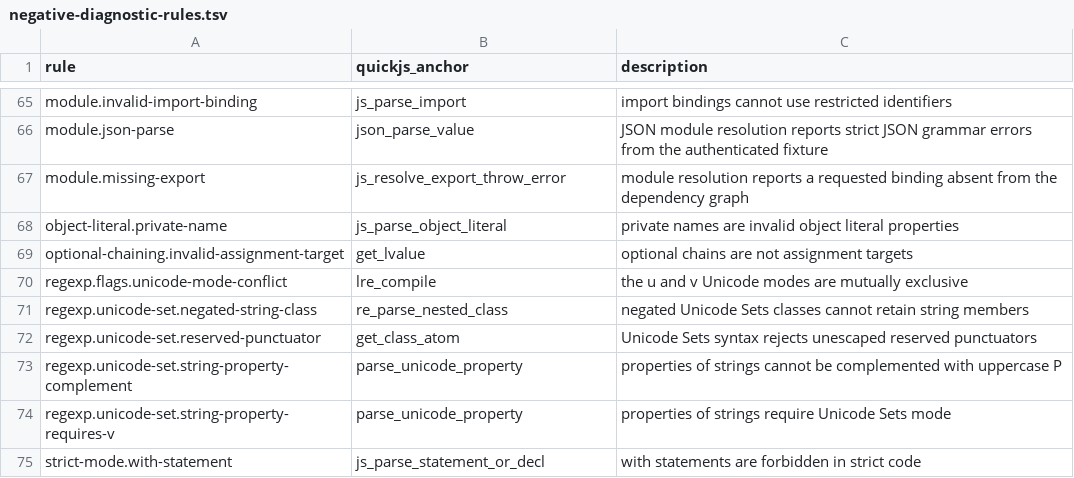
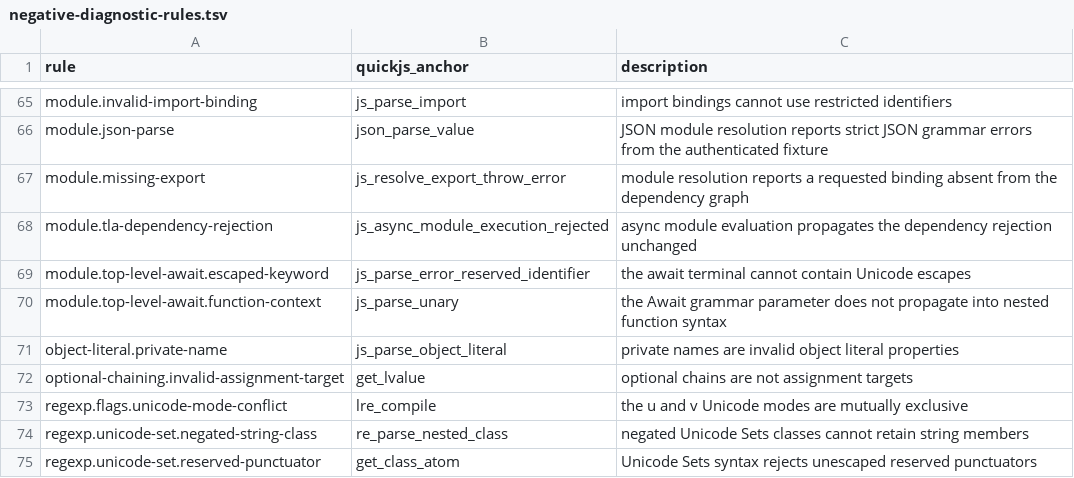
Before and after one commit to pocket-stack/quickjs-oxide, a TSV file: dev-support/test262/negative-diagnostic-rules.tsv, drawn as a sheet; only a part is shown, gaps mark what is left out; the shorter side is filled out with more unchanged rows.

```diff
--- a/dev-support/test262/negative-diagnostic-rules.tsv
+++ b/dev-support/test262/negative-diagnostic-rules.tsv
@@ -67,2 +67,5 @@ module.json-parse	json_parse_value	JSON module resolution reports strict JSON gr
 module.missing-export	js_resolve_export_throw_error	module resolution reports a requested binding absent from the dependency graph
+module.tla-dependency-rejection	js_async_module_execution_rejected	async module evaluation propagates the dependency rejection unchanged
+module.top-level-await.escaped-keyword	js_parse_error_reserved_identifier	the await terminal cannot contain Unicode escapes
+module.top-level-await.function-context	js_parse_unary	the Await grammar parameter does not propagate into nested function syntax
 object-literal.private-name	js_parse_object_literal	private names are invalid object literal properties
```
Also changed, not shown: dev-support/test262/negative-diagnostics.tsv, 12 other files.
